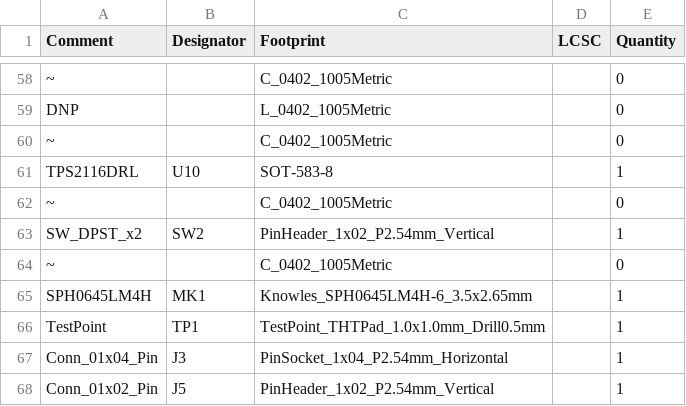
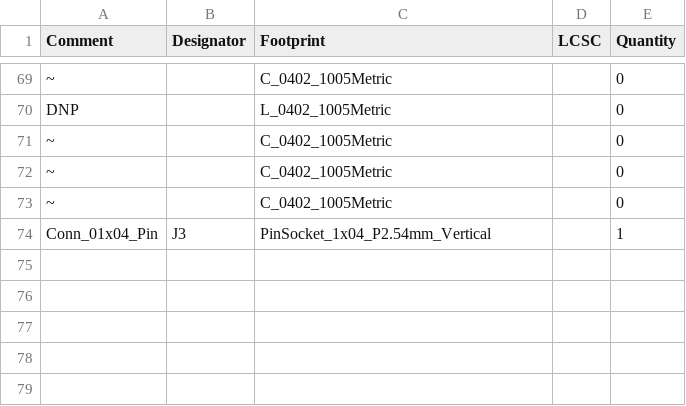
Before and after one commit to indoor-industry/Mercurio-RevB, a CSV file: jlcpcb/production_files/BOM-LoRa-device.csv, drawn as a sheet; only a part is shown, gaps mark what is left out; the diff covers the shown part only.

```diff
--- a/jlcpcb/production_files/BOM-LoRa-device.csv
+++ b/jlcpcb/production_files/BOM-LoRa-device.csv
@@ -60,9 +71,4 @@ DNP,,L_0402_1005Metric,,0
 ~,,C_0402_1005Metric,,0
-TPS2116DRL,U10,SOT-583-8,,1
 ~,,C_0402_1005Metric,,0
-SW_DPST_x2,SW2,PinHeader_1x02_P2.54mm_Vertical,,1
 ~,,C_0402_1005Metric,,0
-SPH0645LM4H,MK1,Knowles_SPH0645LM4H-6_3.5x2.65mm,,1
-TestPoint,TP1,TestPoint_THTPad_1.0x1.0mm_Drill0.5mm,,1
-Conn_01x04_Pin,J3,PinSocket_1x04_P2.54mm_Horizontal,,1
-Conn_01x02_Pin,J5,PinHeader_1x02_P2.54mm_Vertical,,1
+Conn_01x04_Pin,J3,PinSocket_1x04_P2.54mm_Vertical,,1
```
Also changed, not shown: 20 added rows, 9 removed rows and 27 edited cells elsewhere in this file, jlcpcb/production_files/CPL-LoRa-device.csv, 33 other files.
